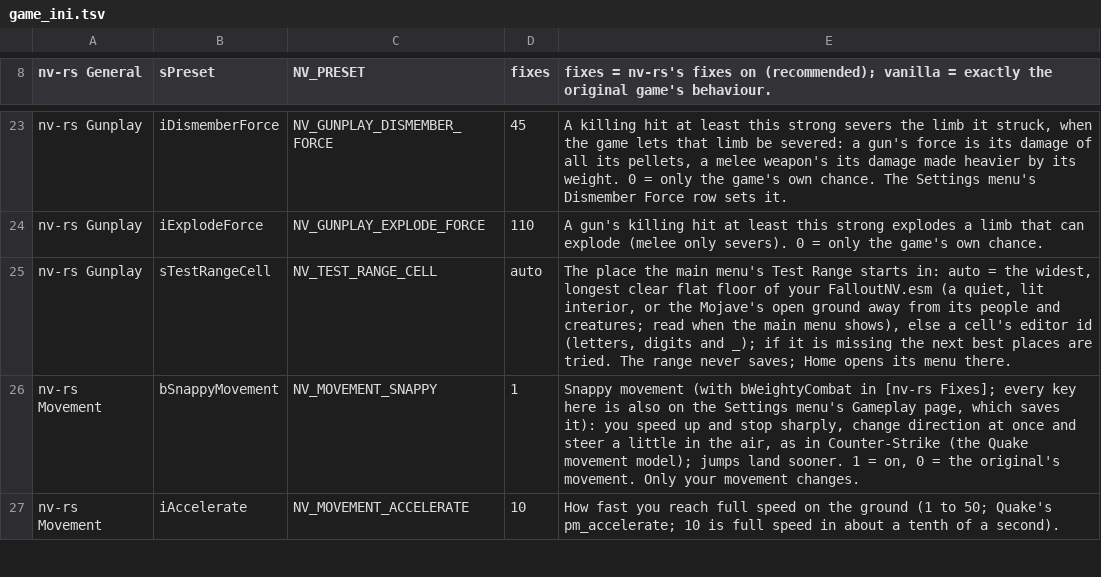
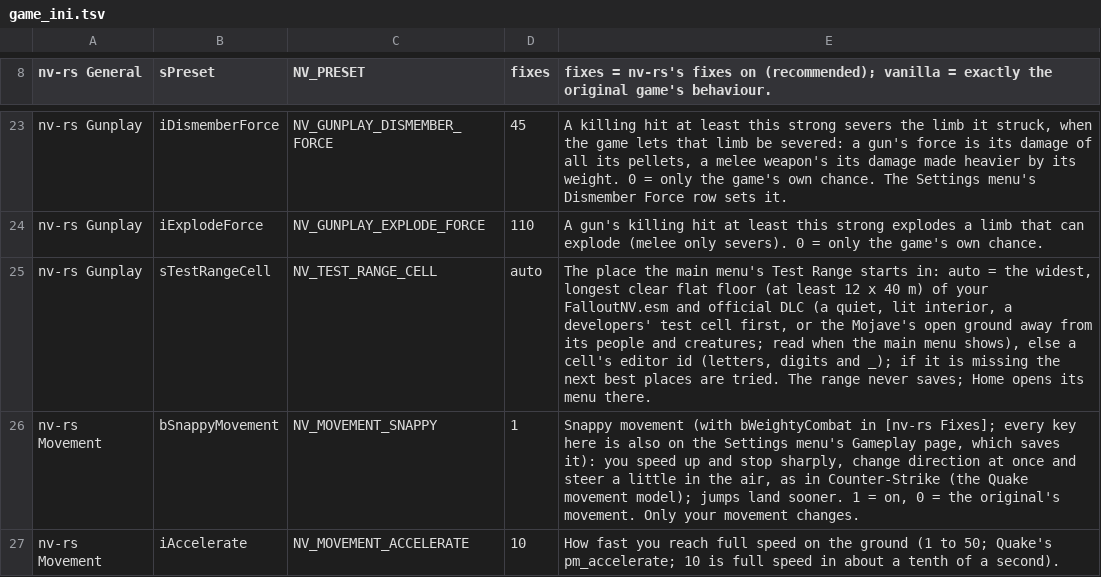
Before and after one commit to Lhomer/nv-rs, a TSV file: crates/host/data/game_ini.tsv, drawn as a sheet; only a part is shown, gaps mark what is left out.

```diff
--- a/crates/host/data/game_ini.tsv
+++ b/crates/host/data/game_ini.tsv
@@ -24,3 +24,3 @@ nv-rs Gunplay	iDismemberForce	NV_GUNPLAY_DISMEMBER_FORCE	45	A killing hit at lea
 nv-rs Gunplay	iExplodeForce	NV_GUNPLAY_EXPLODE_FORCE	110	A gun's killing hit at least this strong explodes a limb that can explode (melee only severs). 0 = only the game's own chance.
-nv-rs Gunplay	sTestRangeCell	NV_TEST_RANGE_CELL	auto	The place the main menu's Test Range starts in: auto = the widest, longest clear flat floor of your FalloutNV.esm (a quiet, lit interior, or the Mojave's open ground away from its people and creatures; read when the main menu shows), else a cell's editor id (letters, digits and _); if it is missing the next best places are tried. The range never saves; Home opens its menu there.
+nv-rs Gunplay	sTestRangeCell	NV_TEST_RANGE_CELL	auto	The place the main menu's Test Range starts in: auto = the widest, longest clear flat floor (at least 12 x 40 m) of your FalloutNV.esm and official DLC (a quiet, lit interior, a developers' test cell first, or the Mojave's open ground away from its people and creatures; read when the main menu shows), else a cell's editor id (letters, digits and _); if it is missing the next best places are tried. The range never saves; Home opens its menu there.
 nv-rs Movement	bSnappyMovement	NV_MOVEMENT_SNAPPY	1	Snappy movement (with bWeightyCombat in [nv-rs Fixes]; every key here is also on the Settings menu's Gameplay page, which saves it): you speed up and stop sharply, change direction at once and steer a little in the air, as in Counter-Strike (the Quake movement model); jumps land sooner. 1 = on, 0 = the original's movement. Only your movement changes.
```
Also changed, not shown: 6 other files.
